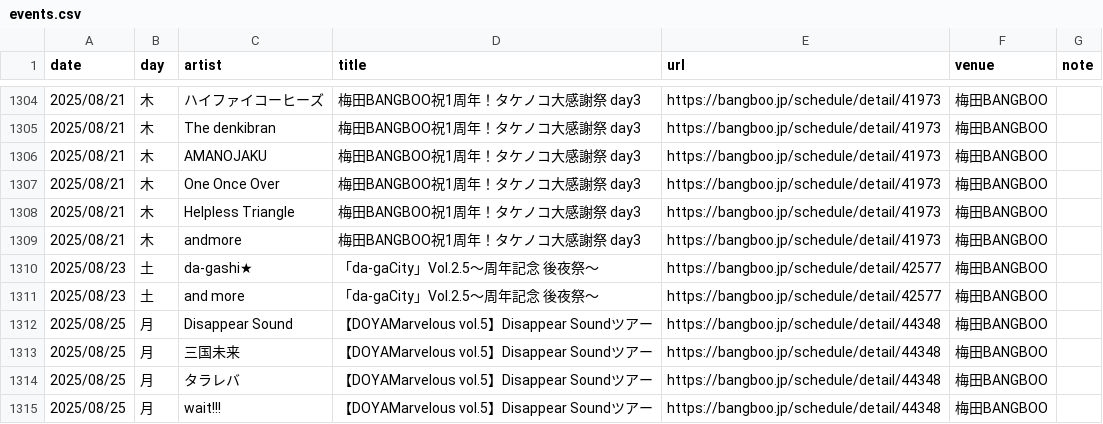
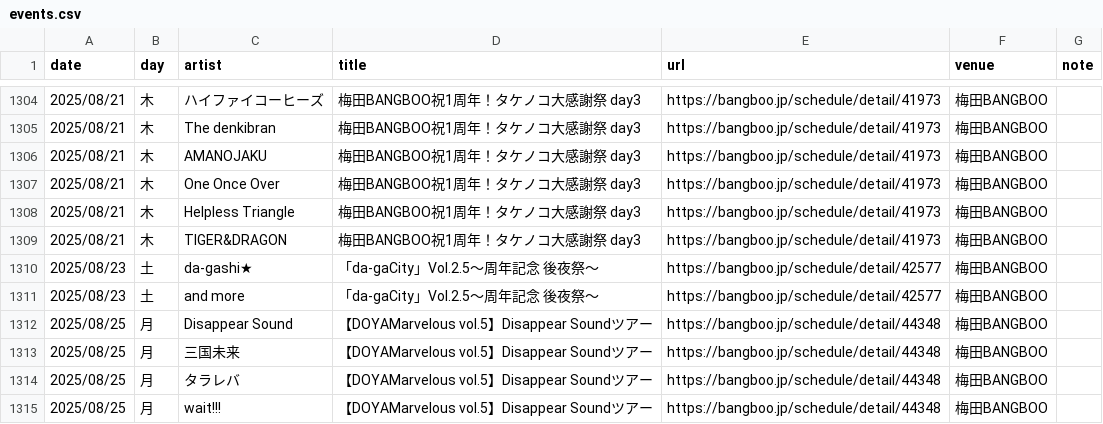
Before and after one commit to yoshitaka-ishizu/livesearch, a CSV file: backend/data/events.csv, drawn as a sheet; only a part is shown, gaps mark what is left out; the diff covers the shown part only; the diff names each change by its address in the sheet, - before the commit and + after, or states it on an @@ line.

```diff
--- a/backend/data/events.csv
+++ b/backend/data/events.csv
-C1309 (artist): andmore
+C1309 (artist): TIGER&DRAGON
```
Also changed, not shown: 11 added rows and 1 edited cell elsewhere in this file, 1 other file.
